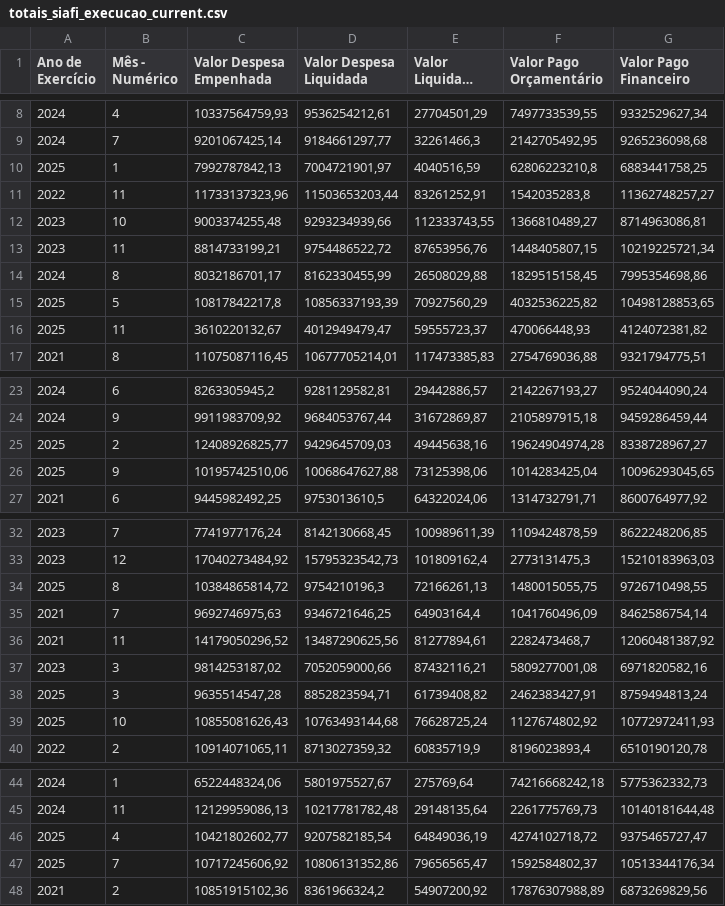
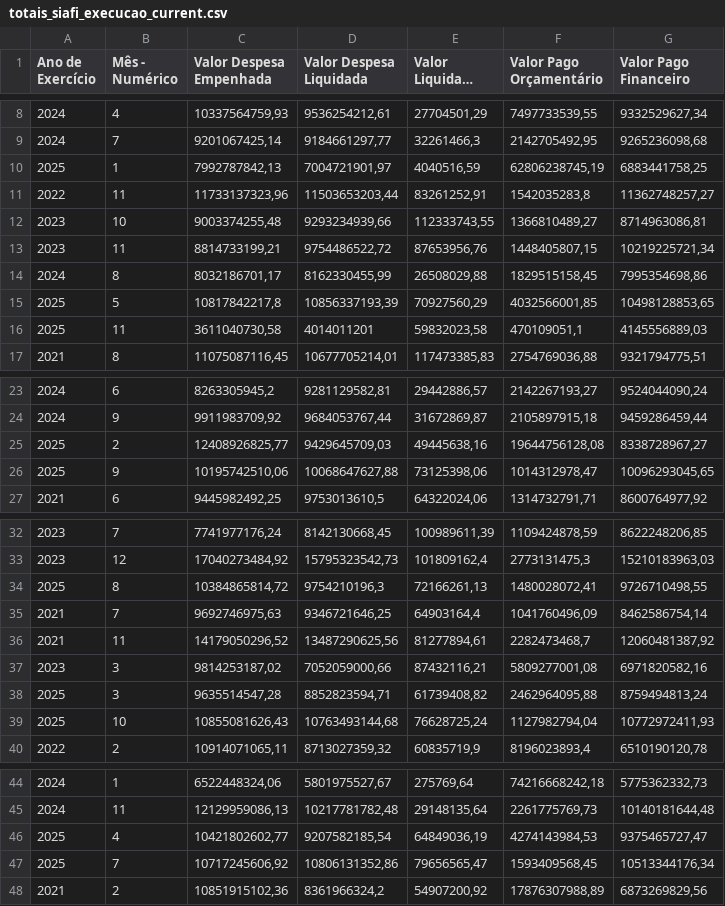
Before and after one commit to splor-mg/dados-totais-armazem-siafi, a CSV file: data-raw/totais_siafi_execucao_current.csv, drawn as a sheet; only a part is shown, gaps mark what is left out; long unchanged cells end in …; the diff covers the shown part only.

```diff
--- a/data-raw/totais_siafi_execucao_current.csv
+++ b/data-raw/totais_siafi_execucao_current.csv
@@ -9,3 +9,3 @@
 "2024","7","9201067425,14","9184661297,77","32261466,3","2142705492,95","9265236098,68"
-"2025","1","7992787842,13","7004721901,97","4040516,59","62806223210,8","6883441758,25"
+"2025","1","7992787842,13","7004721901,97","4040516,59","62806238745,19","6883441758,25"
 "2022","11","11733137323,96","11503653203,44","83261252,91","1542035283,8","11362748257,27"
@@ -14,4 +14,4 @@
 "2024","8","8032186701,17","8162330455,99","26508029,88","1829515158,45","7995354698,86"
-"2025","5","10817842217,8","10856337193,39","70927560,29","4032536225,82","10498128853,65"
-"2025","11","3610220132,67","4012949479,47","59555723,37","470066448,93","4124072381,82"
+"2025","5","10817842217,8","10856337193,39","70927560,29","4032566001,85","10498128853,65"
+"2025","11","3611040730,58","4014011201","59832023,58","470109051,1","4145556889,03"
 "2021","8","11075087116,45","10677705214,01","117473385,83","2754769036,88","9321794775,51"
@@ -24,4 +24,4 @@
 "2024","9","9911983709,92","9684053767,44","31672869,87","2105897915,18","9459286459,44"
-"2025","2","12408926825,77","9429645709,03","49445638,16","19624904974,28","8338728967,27"
-"2025","9","10195742510,06","10068647627,88","73125398,06","1014283425,04","10096293045,65"
+"2025","2","12408926825,77","9429645709,03","49445638,16","19644756128,08","8338728967,27"
+"2025","9","10195742510,06","10068647627,88","73125398,06","1014312978,47","10096293045,65"
 "2021","6","9445982492,25","9753013610,5","64322024,06","1314732791,71","8600764977,92"
@@ -33,3 +33,3 @@
 "2023","12","17040273484,92","15795323542,73","101809162,4","2773131475,3","15210183963,03"
-"2025","8","10384865814,72","9754210196,3","72166261,13","1480015055,75","9726710498,55"
+"2025","8","10384865814,72","9754210196,3","72166261,13","1480028072,41","9726710498,55"
 "2021","7","9692746975,63","9346721646,25","64903164,4","1041760496,09","8462586754,14"
@@ -37,4 +37,4 @@
 "2023","3","9814253187,02","7052059000,66","87432116,21","5809277001,08","6971820582,16"
-"2025","3","9635514547,28","8852823594,71","61739408,82","2462383427,91","8759494813,24"
-"2025","10","10855081626,43","10763493144,68","76628725,24","1127674802,92","10772972411,93"
+"2025","3","9635514547,28","8852823594,71","61739408,82","2462964095,88","8759494813,24"
+"2025","10","10855081626,43","10763493144,68","76628725,24","1127982794,04","10772972411,93"
 "2022","2","10914071065,11","8713027359,32","60835719,9","8196023893,4","6510190120,78"
@@ -45,4 +45,4 @@
 "2024","11","12129959086,13","10217781782,48","29148135,64","2261775769,73","10140181644,48"
-"2025","4","10421802602,77","9207582185,54","64849036,19","4274102718,72","9375465727,47"
-"2025","7","10717245606,92","10806131352,86","79656565,47","1592584802,37","10513344176,34"
+"2025","4","10421802602,77","9207582185,54","64849036,19","4274143984,53","9375465727,47"
+"2025","7","10717245606,92","10806131352,86","79656565,47","1593409568,45","10513344176,34"
 "2021","2","10851915102,36","8361966324,2","54907200,92","17876307988,89","6873269829,56"
```
Also changed, not shown: 1 edited cell elsewhere in this file, data-raw/totais_siafi_restos_pagar.csv, data/totais_siafi_execucao.csv, 4 other files.
